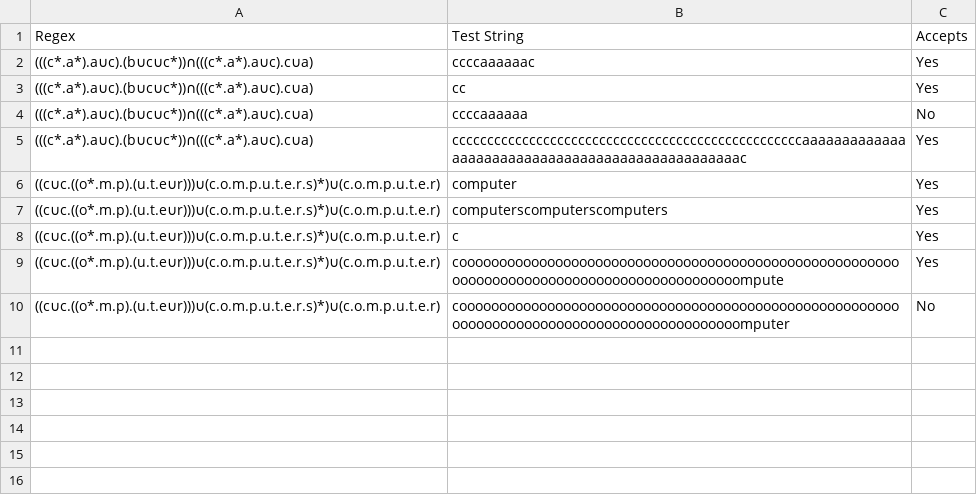
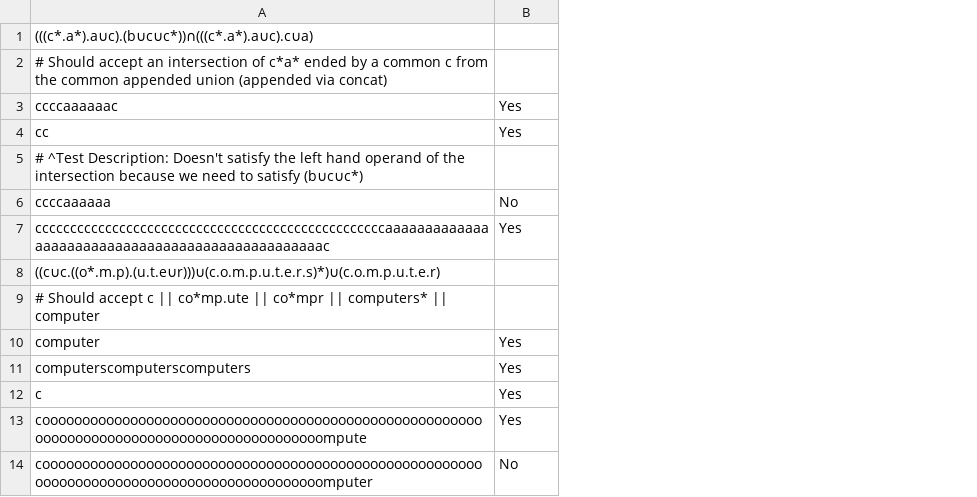
Before and after one commit to Machine-Maker/regexp-nfa-utilities, a CSV file: membership_test/real_data/dataset1/dataset1.csv, drawn as a sheet; removed rows and columns are numbered as before the commit, all else as after; the diff names each change by its address in the sheet, - before the commit and + after, or states it on an @@ line.

```diff
--- a/membership_test/real_data/dataset1/dataset1.csv
+++ b/membership_test/real_data/dataset1/dataset1.csv
-column A, rows 2-10: (((c*.a*).a∪c).(b∪c∪c*))∩(((c*.a*).a∪c).c∪a) | (((c*.a*).a∪c).(b∪c∪c*))∩(((c*.a*).a∪c).c∪a) | (((c*.a*).a∪c).(b∪c∪c*))∩(((c*.a*).a∪c).c∪a) | (((c*.a*).a∪c).(b∪c∪c*))∩(((c*.a*).a∪c).c∪a) | ((c∪c.((o*.m.p).(u.t.e∪r)))∪(c.o.m.p.u.t.e.r.s)*)∪(c.o.m.p.u.t.e.r) | ((c∪c.((o*.m.p).(u.t.e∪r)))∪(c.o.m.p.u.t.e.r.s)*)∪(c.o.m.p.u.t.e.r) | ((c∪c.((o*.m.p).(u.t.e∪r)))∪(c.o.m.p.u.t.e.r.s)*)∪(c.o.m.p.u.t.e.r) | ((c∪c.((o*.m.p).(u.t.e∪r)))∪(c.o.m.p.u.t.e.r.s)*)∪(c.o.m.p.u.t.e.r) | ((c∪c.((o*.m.p).(u.t.e∪r)))∪(c.o.m.p.u.t.e.r.s)*)∪(c.o.m.p.u.t.e.r)
-row 1: Regex | Test String | Accepts
+row 1: (((c*.a*).a∪c).(b∪c∪c*))∩(((c*.a*).a∪c).c∪a)
+row 2: # Should accept an intersection of c*a* ended by a common c from the common appended union (appended via concat)
+row 5: # ^Test Description: Doesn't satisfy the left hand operand of the intersection because we need to satisfy (b∪c∪c*)
+row 8: ((c∪c.((o*.m.p).(u.t.e∪r)))∪(c.o.m.p.u.t.e.r.s)*)∪(c.o.m.p.u.t.e.r)
+row 9: # Should accept c || co*mp.ute || co*mpr || computers* || computer
```
Also changed, not shown: membership_test/small_sample/dataset1/dataset1.csv, 4 other files.
